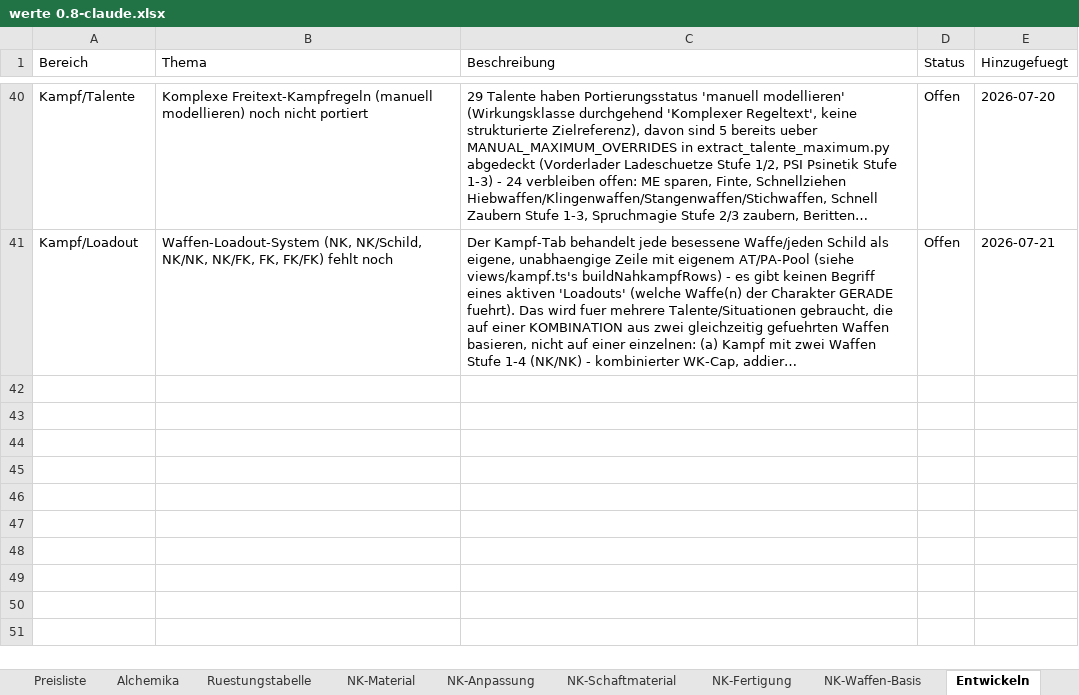
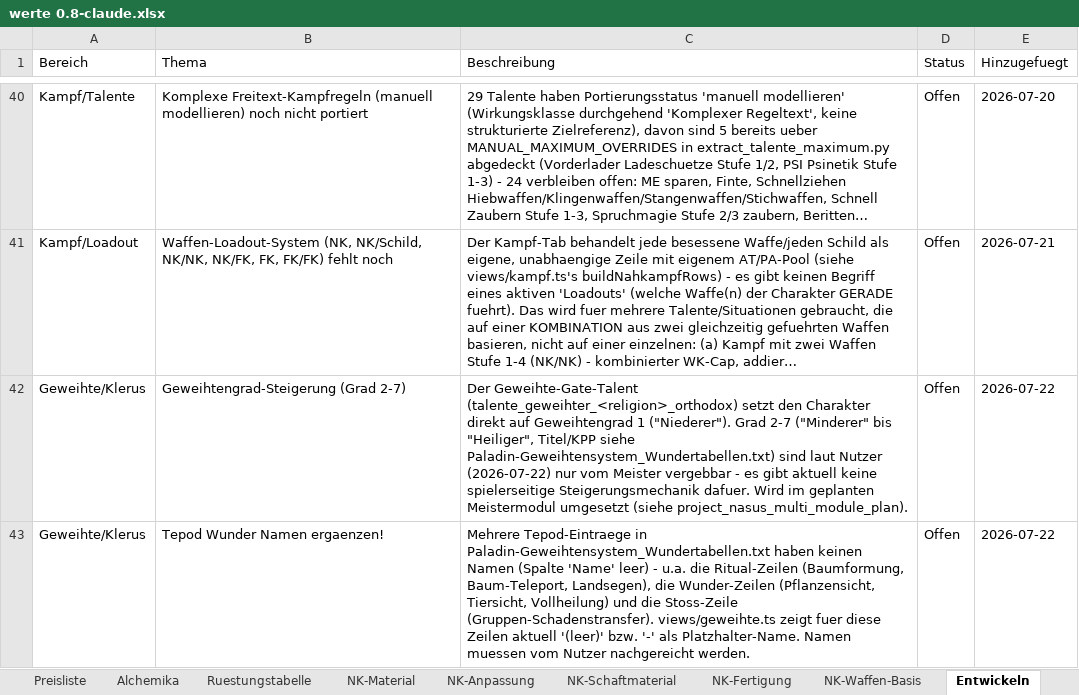
Before and after one commit to njebich/nasus, an Excel workbook: werte 0.8-claude.xlsx, sheet Entwickeln, drawn as a sheet; only a part is shown, gaps mark what is left out; long unchanged cells end in …; values as stored, in another font and other column widths than the file's, no borders; the diff names each change by its address in the sheet, - before the commit and + after, or states it on an @@ line.

```diff
--- a/werte 0.8-claude.xlsx (sheet Entwickeln)
+++ b/werte 0.8-claude.xlsx (sheet Entwickeln)
+row 42: Geweihte/Klerus | Geweihtengrad-Steigerung (Grad 2-7) | Der Geweihte-Gate-Talent (talente_geweihter_<religion>_orthodox) setzt den Charakter direkt auf Geweihtengrad 1 ("Niederer"). Grad 2-7 ("Minderer" bis "Heiliger", Titel/KPP siehe Paladin-Geweihtensystem_Wundertabellen.txt) sind laut Nutzer (2026-07-22) nur vom Meister vergebbar - es gibt aktuell keine spielerseitige Steigerungsmechanik dafuer. Wird im geplanten Meistermodul umgesetzt (siehe project_nasus_multi_module_plan). | Offen | 2026-07-22
+row 43: Geweihte/Klerus | Tepod Wunder Namen ergaenzen! | Mehrere Tepod-Eintraege in Paladin-Geweihtensystem_Wundertabellen.txt haben keinen Namen (Spalte 'Name' leer) - u.a. die Ritual-Zeilen (Baumformung, Baum-Teleport, Landsegen), die Wunder-Zeilen (Pflanzensicht, Tiersicht, Vollheilung) und die Stoss-Zeile (Gruppen-Schadenstransfer). views/geweihte.ts zeigt fuer diese Zeilen aktuell '(leer)' bzw. '-' als Platzhalter-Name. Namen muessen vom Nutzer nachgereicht werden. | Offen | 2026-07-22
```
Also changed, not shown: sheet Werte, 16 other files.
